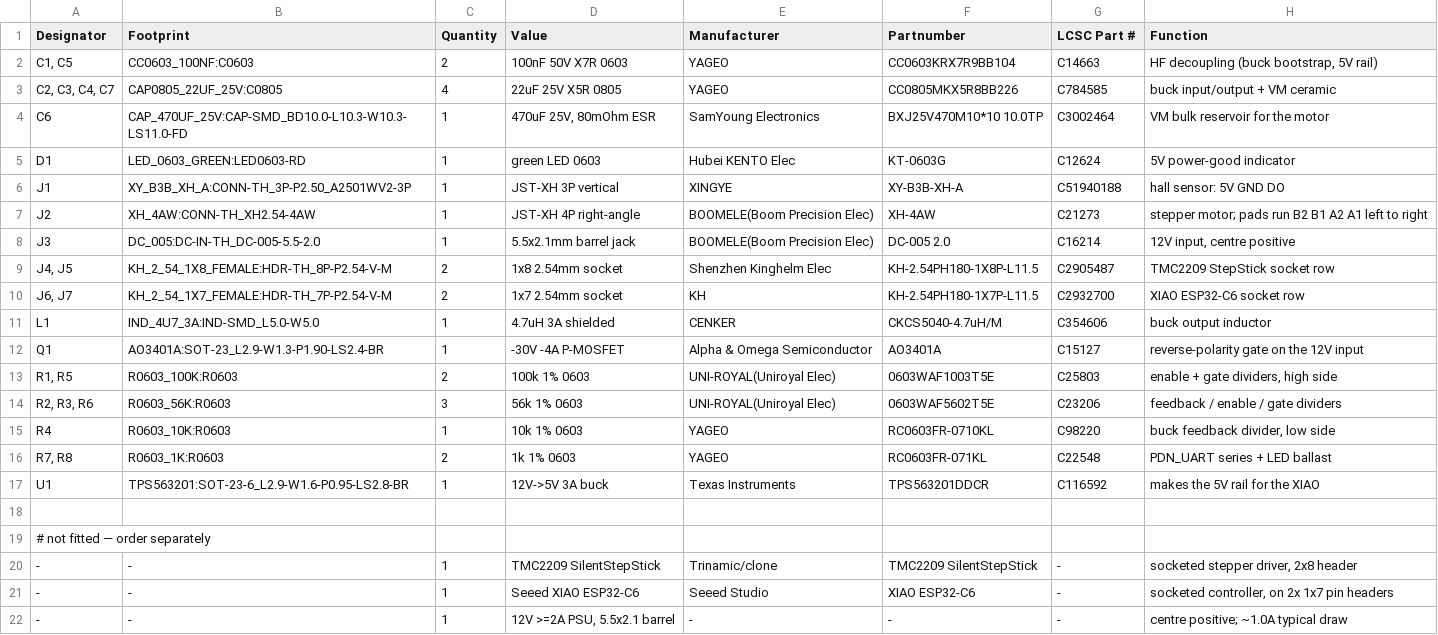
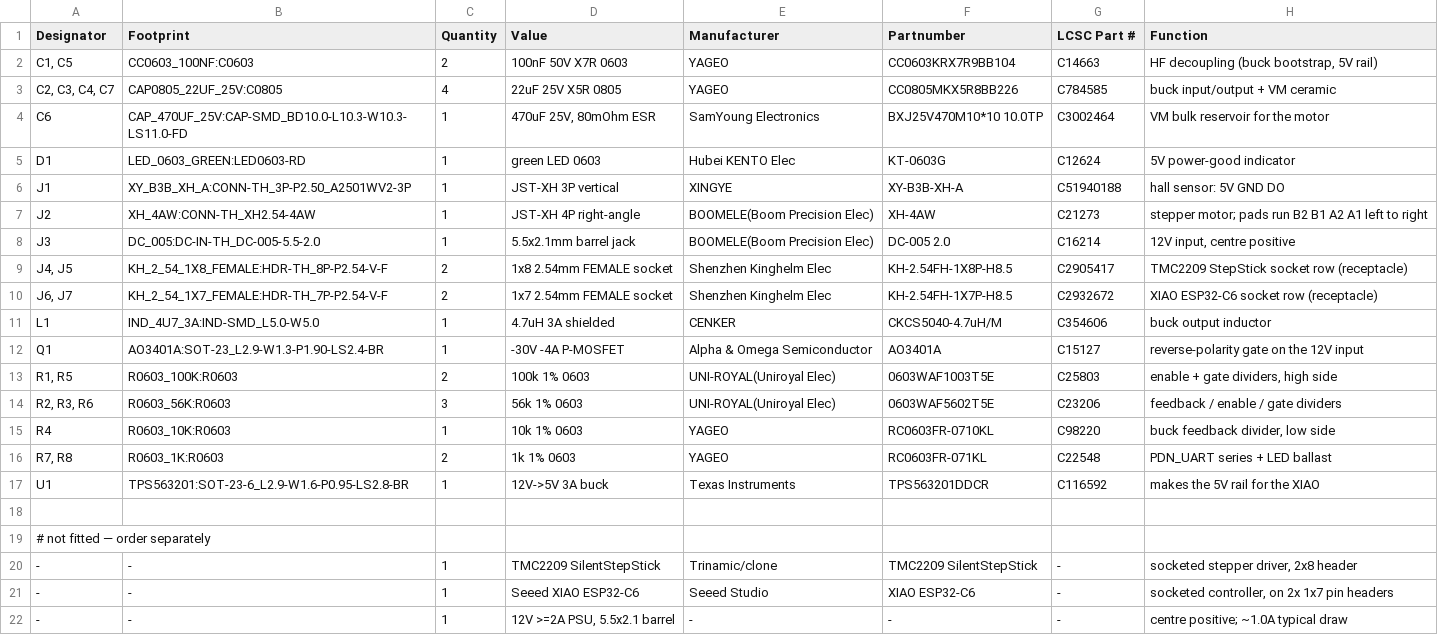
Before and after one commit to 0x63616c/split-flap, a CSV file: pcb/driver-board-nema/bom.csv, drawn as a sheet.

```diff
--- a/pcb/driver-board-nema/bom.csv
+++ b/pcb/driver-board-nema/bom.csv
@@ -8,4 +8,4 @@ J2,XH_4AW:CONN-TH_XH2.54-4AW,1,JST-XH 4P right-angle,BOOMELE(Boom Precision Elec
 J3,DC_005:DC-IN-TH_DC-005-5.5-2.0,1,5.5x2.1mm barrel jack,BOOMELE(Boom Precision Elec),DC-005 2.0,C16214,"12V input, centre positive"
-"J4, J5",KH_2_54_1X8_FEMALE:HDR-TH_8P-P2.54-V-M,2,1x8 2.54mm socket,Shenzhen Kinghelm Elec,KH-2.54PH180-1X8P-L11.5,C2905487,TMC2209 StepStick socket row
-"J6, J7",KH_2_54_1X7_FEMALE:HDR-TH_7P-P2.54-V-M,2,1x7 2.54mm socket,KH,KH-2.54PH180-1X7P-L11.5,C2932700,XIAO ESP32-C6 socket row
+"J4, J5",KH_2_54_1X8_FEMALE:HDR-TH_8P-P2.54-V-F,2,1x8 2.54mm FEMALE socket,Shenzhen Kinghelm Elec,KH-2.54FH-1X8P-H8.5,C2905417,TMC2209 StepStick socket row (receptacle)
+"J6, J7",KH_2_54_1X7_FEMALE:HDR-TH_7P-P2.54-V-F,2,1x7 2.54mm FEMALE socket,Shenzhen Kinghelm Elec,KH-2.54FH-1X7P-H8.5,C2932672,XIAO ESP32-C6 socket row (receptacle)
 L1,IND_4U7_3A:IND-SMD_L5.0-W5.0,1,4.7uH 3A shielded,CENKER,CKCS5040-4.7uH/M,C354606,buck output inductor
```
Also changed, not shown: pcb/driver-board-nema/build/builds/default/default.bom.csv, 23 other files.
